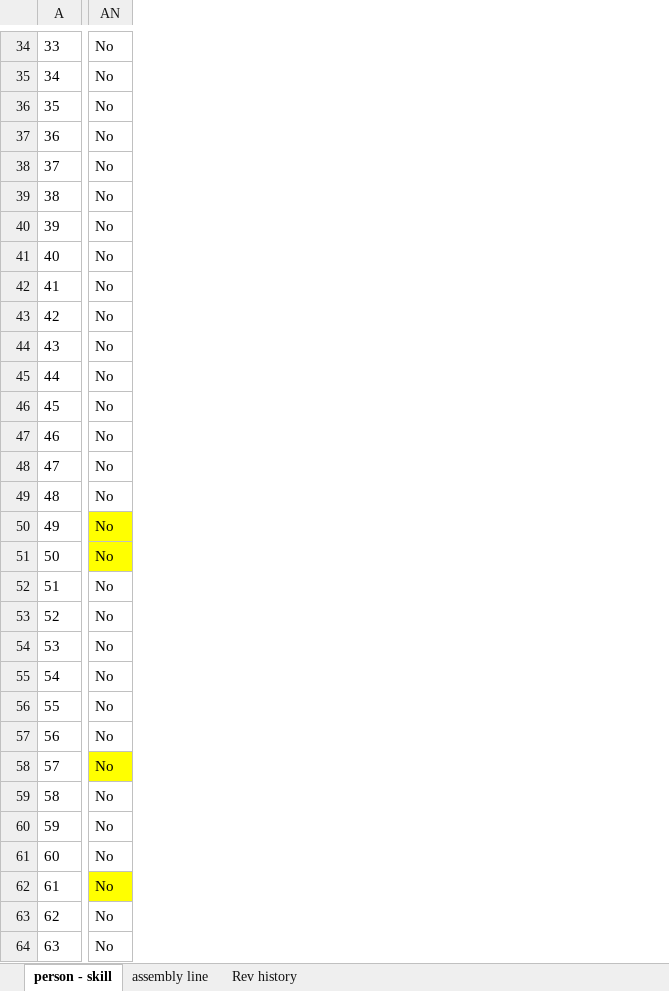
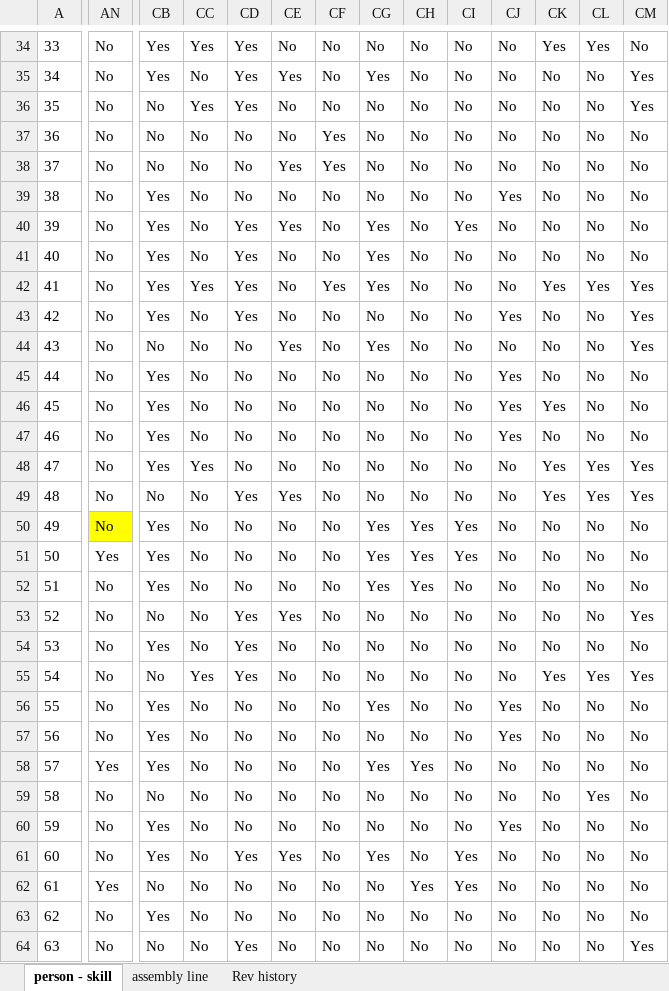
Before and after one commit to meetmunshi/meetmunshi.github.io, an Excel workbook: backend/seed_data.xlsx, sheet person - skill, drawn as a sheet; only a part is shown, gaps mark what is left out; values as stored, in another font and other column widths than the file's, no borders; table styles not drawn; the diff covers the shown part only; the diff names each change by its address in the sheet, - before the commit and + after, or states it on an @@ line.

```diff
--- a/backend/seed_data.xlsx (sheet person - skill)
+++ b/backend/seed_data.xlsx (sheet person - skill)
+column CB, rows 34-64: Yes | Yes | No | No | No | Yes | Yes | Yes | Yes | Yes | No | Yes | Yes | Yes | Yes | No | Yes | Yes | Yes | No | Yes | No | Yes | Yes | Yes | No | Yes | Yes | No | Yes | No
+column CC, rows 34-64: Yes | No | Yes | No | No | No | No | No | Yes | No | No | No | No | No | Yes | No | No | No | No | No | No | Yes | No | No | No | No | No | No | No | No | No
+column CD, rows 34-64: Yes | Yes | Yes | No | No | No | Yes | Yes | Yes | Yes | No | No | No | No | No | Yes | No | No | No | Yes | Yes | Yes | No | No | No | No | No | Yes | No | No | Yes
+column CE, rows 34-64: No | Yes | No | No | Yes | No | Yes | No | No | No | Yes | No | No | No | No | Yes | No | No | No | Yes | No | No | No | No | No | No | No | Yes | No | No | No
+column CF, rows 34-64: No | No | No | Yes | Yes | No | No | No | Yes | No | No | No | No | No | No | No | No | No | No | No | No | No | No | No | No | No | No | No | No | No | No
+column CG, rows 34-64: No | Yes | No | No | No | No | Yes | Yes | Yes | No | Yes | No | No | No | No | No | Yes | Yes | Yes | No | No | No | Yes | No | Yes | No | No | Yes | No | No | No
+column CH, rows 34-64: No | No | No | No | No | No | No | No | No | No | No | No | No | No | No | No | Yes | Yes | Yes | No | No | No | No | No | Yes | No | No | No | Yes | No | No
+column CI, rows 34-64: No | No | No | No | No | No | Yes | No | No | No | No | No | No | No | No | No | Yes | Yes | No | No | No | No | No | No | No | No | No | Yes | Yes | No | No
+column CJ, rows 34-64: No | No | No | No | No | Yes | No | No | No | Yes | No | Yes | Yes | Yes | No | No | No | No | No | No | No | No | Yes | Yes | No | No | Yes | No | No | No | No
+column CK, rows 34-64: Yes | No | No | No | No | No | No | No | Yes | No | No | No | Yes | No | Yes | Yes | No | No | No | No | No | Yes | No | No | No | No | No | No | No | No | No
+column CL, rows 34-64: Yes | No | No | No | No | No | No | No | Yes | No | No | No | No | No | Yes | Yes | No | No | No | No | No | Yes | No | No | No | Yes | No | No | No | No | No
+column CM, rows 34-64: No | Yes | Yes | No | No | No | No | No | Yes | Yes | Yes | No | No | No | Yes | Yes | No | No | No | Yes | No | Yes | No | No | No | No | No | No | No | No | Yes
-AN51: No
+AN51: Yes
-AN51 fill: #FFFF00
+AN51 fill: none
-AN58: No
+AN58: Yes
-AN58 fill: #FFFF00
+AN58 fill: none
-AN62: No
+AN62: Yes
-AN62 fill: #FFFF00
+AN62 fill: none
```
Also changed, not shown: 49 added rows, 5 added columns, 89 edited cells and cell formats elsewhere in this sheet, sheet assembly line, sheet Rev history.
